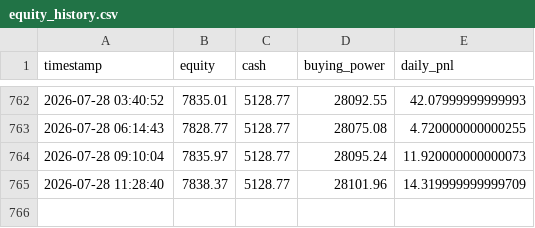
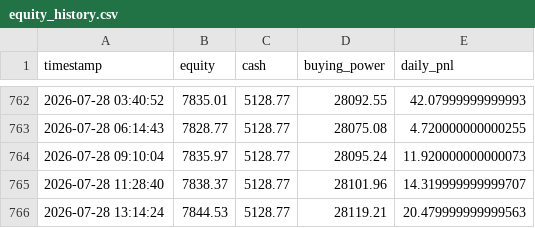
Before and after one commit to jacksonpaldino-ship-it/trading-dashboard-clean, a CSV file: equity_history.csv, drawn as a sheet; only a part is shown, gaps mark what is left out.

```diff
--- a/equity_history.csv
+++ b/equity_history.csv
@@ -764,2 +764,3 @@ timestamp,equity,cash,buying_power,daily_pnl
 2026-07-28 09:10:04,7835.97,5128.77,28095.24,11.920000000000073
-2026-07-28 11:28:40,7838.37,5128.77,28101.96,14.319999999999709
+2026-07-28 11:28:40,7838.37,5128.77,28101.96,14.319999999999707
+2026-07-28 13:14:24,7844.53,5128.77,28119.21,20.479999999999563
```
Also changed, not shown: 2 other files.
